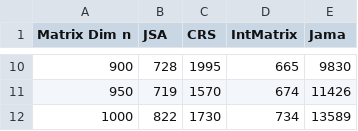
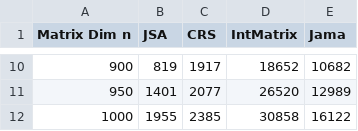
Before and after one commit to y-kim15/matrixMultiComplexity, a CSV file: practical1/compare_dataStruct_mul_output.csv, drawn as a sheet; only a part is shown, gaps mark what is left out; the diff covers the shown part only.

```diff
--- a/practical1/compare_dataStruct_mul_output.csv
+++ b/practical1/compare_dataStruct_mul_output.csv
@@ -10,3 +10,3 @@ Matrix Dim n,JSA,CRS,IntMatrix,Jama
-900,728,1995,665,9830
-950,719,1570,674,11426
-1000,822,1730,734,13589
+900,819,1917,18652,10682
+950,1401,2077,26520,12989
+1000,1955,2385,30858,16122
```
Also changed, not shown: 32 edited cells elsewhere in this file, practical1/basic_mul_output_1.csv, 1 other file.
